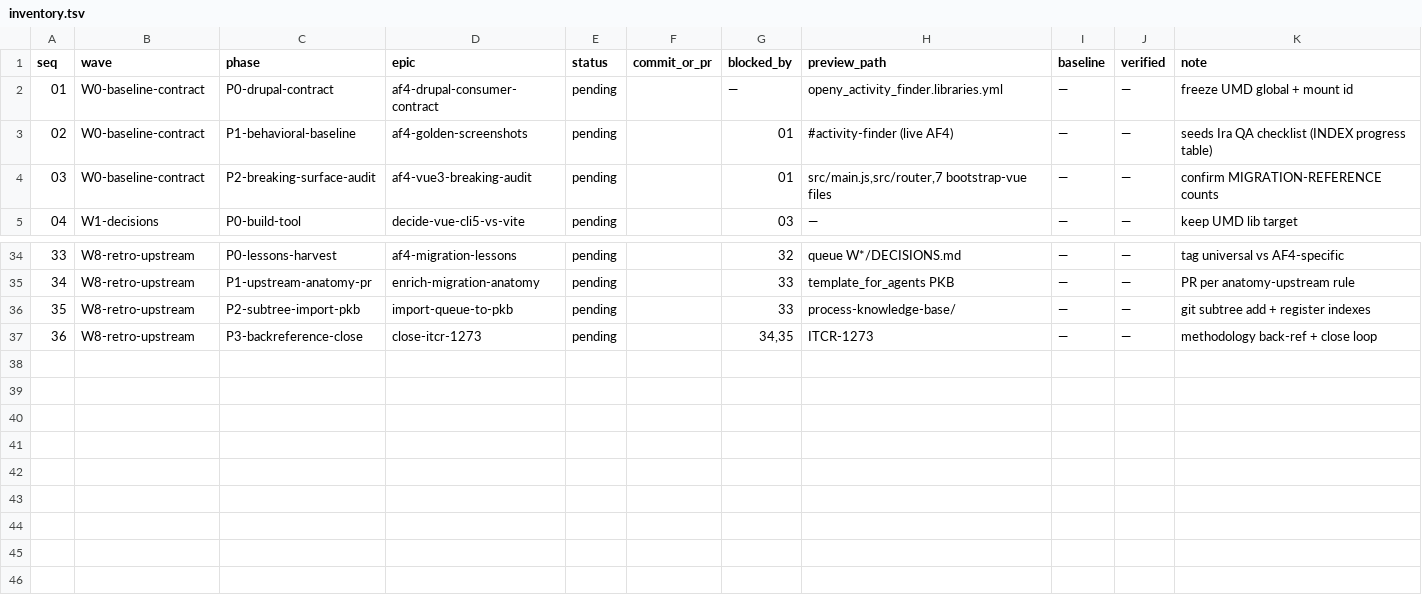
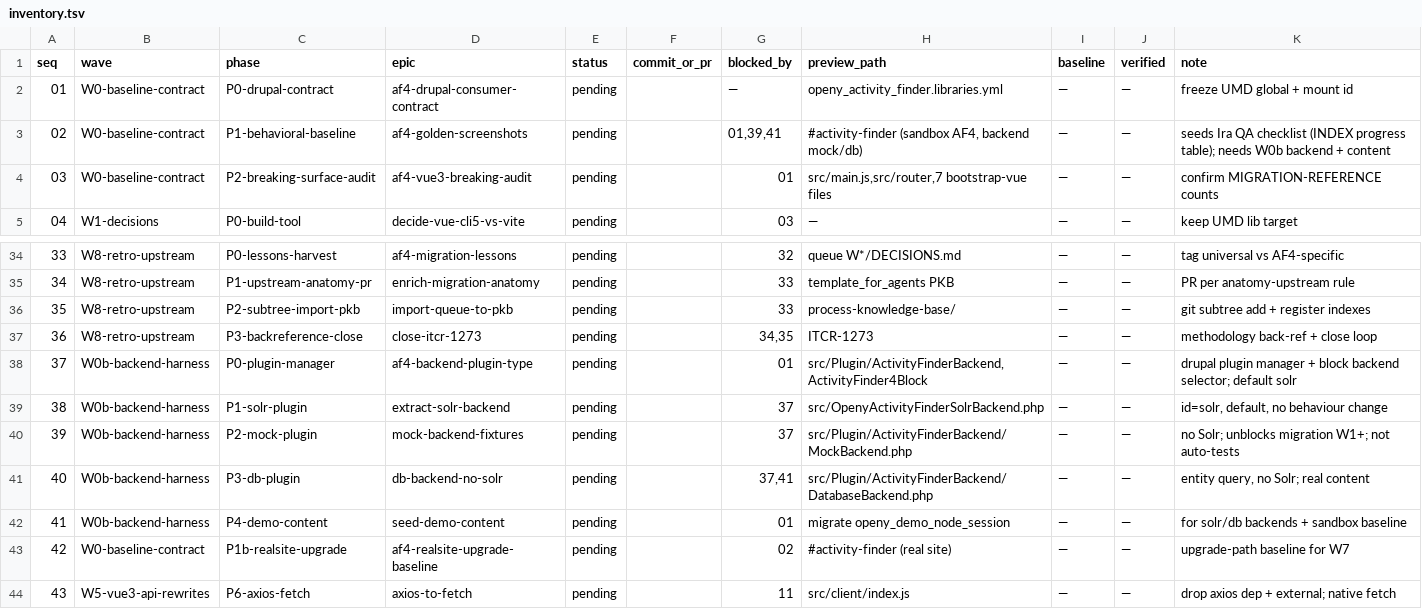
Before and after one commit to ITCare-Company/yusaopeny_activity_finder, a TSV file: queue/inventory.tsv, drawn as a sheet; only a part is shown, gaps mark what is left out.

Commit message:
docs(queue): add W0b backend plugin harness + integrate review gaps (ITCR-1273)
Review of the migration queue surfaced prerequisites and gaps. Integrate them
as queue work rather than discovering them mid-migration.

New wave W0b-backend-harness (PHP-only, runs on Vue 2, gates W0-P1):
- Make the data backend a Drupal plugin type (manager + attribute discovery +
  base) with a per-block backend selector; default stays Solr.
- P1 extracts the existing Solr backend behind the plugin (no behaviour change).
- P2 Mock backend (fixtures, zero Solr/DB) — unblocks running and developing
  the migration without standing up Solr. Not auto-tests (markup-blocked).
- P3 DB backend (entity query, no Solr) for real content without a cluster.
- P4 seeds demo content for the Solr/DB backends and the sandbox baseline.

Other gaps folded into existing waves:
- W0-P1 reframed as the sandbox golden-screenshot baseline; new W0-P1b captures
  a real-site upgrade-path baseline for the W7 upgrade check (two-stage).
- W5-P6 replaces axios (1 file, external) with native fetch.
- Vue runtime delivery made an explicit W1-D4 decision: bundle (default, override
  the auto-external; libraries.yml untouched) vs externalize to openy_system/vue3
  (only when there is something to externalize). No speculative dep drop.
- RULES records the semantic-markup constraint (non-semantic markup, zero
  tabindex) that defers automated tests to after the migration; QA stays manual.

Updates INDEX.md, inventory.tsv (rows 37-43, 11 columns), MIGRATION-REFERENCE.md
(axios, runtime delivery, backend), README waves + gating.

see queue/W0b-backend-harness/README.md

```diff
--- a/queue/inventory.tsv
+++ b/queue/inventory.tsv
@@ -2,3 +2,3 @@ seq	wave	phase	epic	status	commit_or_pr	blocked_by	preview_path	baseline	verifie
 01	W0-baseline-contract	P0-drupal-contract	af4-drupal-consumer-contract	pending		—	openy_activity_finder.libraries.yml	—	—	freeze UMD global + mount id
-02	W0-baseline-contract	P1-behavioral-baseline	af4-golden-screenshots	pending		01	#activity-finder (live AF4)	—	—	seeds Ira QA checklist (INDEX progress table)
+02	W0-baseline-contract	P1-behavioral-baseline	af4-golden-screenshots	pending		01,39,41	#activity-finder (sandbox AF4, backend mock/db)	—	—	seeds Ira QA checklist (INDEX progress table); needs W0b backend + content
 03	W0-baseline-contract	P2-breaking-surface-audit	af4-vue3-breaking-audit	pending		01	src/main.js,src/router,7 bootstrap-vue files	—	—	confirm MIGRATION-REFERENCE counts
@@ -37 +37,8 @@ seq	wave	phase	epic	status	commit_or_pr	blocked_by	preview_path	baseline	verifie
 36	W8-retro-upstream	P3-backreference-close	close-itcr-1273	pending		34,35	ITCR-1273	—	—	methodology back-ref + close loop
+37	W0b-backend-harness	P0-plugin-manager	af4-backend-plugin-type	pending		01	src/Plugin/ActivityFinderBackend,ActivityFinder4Block	—	—	drupal plugin manager + block backend selector; default solr
+38	W0b-backend-harness	P1-solr-plugin	extract-solr-backend	pending		37	src/OpenyActivityFinderSolrBackend.php	—	—	id=solr, default, no behaviour change
+39	W0b-backend-harness	P2-mock-plugin	mock-backend-fixtures	pending		37	src/Plugin/ActivityFinderBackend/MockBackend.php	—	—	no Solr; unblocks migration W1+; not auto-tests
+40	W0b-backend-harness	P3-db-plugin	db-backend-no-solr	pending		37,41	src/Plugin/ActivityFinderBackend/DatabaseBackend.php	—	—	entity query, no Solr; real content
+41	W0b-backend-harness	P4-demo-content	seed-demo-content	pending		01	migrate openy_demo_node_session	—	—	for solr/db backends + sandbox baseline
+42	W0-baseline-contract	P1b-realsite-upgrade	af4-realsite-upgrade-baseline	pending		02	#activity-finder (real site)	—	—	upgrade-path baseline for W7
+43	W5-vue3-api-rewrites	P6-axios-fetch	axios-to-fetch	pending		11	src/client/index.js	—	—	drop axios dep + external; native fetch
```
Also changed, not shown: 17 other files.
